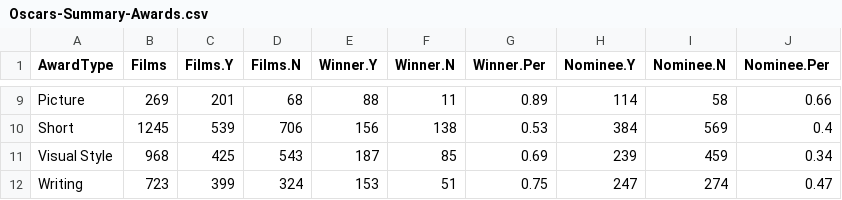
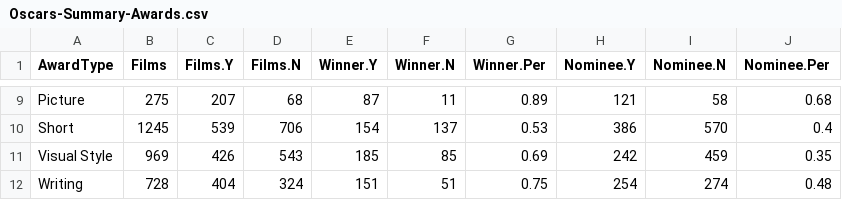
Before and after one commit to jacobmgreer/Nitrate-Actions, a CSV file: datasets/Oscars/Oscars-Summary-Awards.csv, drawn as a sheet; only a part is shown, gaps mark what is left out; the diff covers the shown part only.

```diff
--- a/datasets/Oscars/Oscars-Summary-Awards.csv
+++ b/datasets/Oscars/Oscars-Summary-Awards.csv
@@ -9,4 +9,4 @@
-"Picture",269,201,68,88,11,0.89,114,58,0.66
-"Short",1245,539,706,156,138,0.53,384,569,0.4
-"Visual Style",968,425,543,187,85,0.69,239,459,0.34
-"Writing",723,399,324,153,51,0.75,247,274,0.47
+"Picture",275,207,68,87,11,0.89,121,58,0.68
+"Short",1245,539,706,154,137,0.53,386,570,0.4
+"Visual Style",969,426,543,185,85,0.69,242,459,0.35
+"Writing",728,404,324,151,51,0.75,254,274,0.48
```
Also changed, not shown: 32 edited cells elsewhere in this file, datasets/Oscars/Oscars-Chart-Data.csv, datasets/Oscars/Oscars-Summary-Ceremonies.csv, 2 other files.
